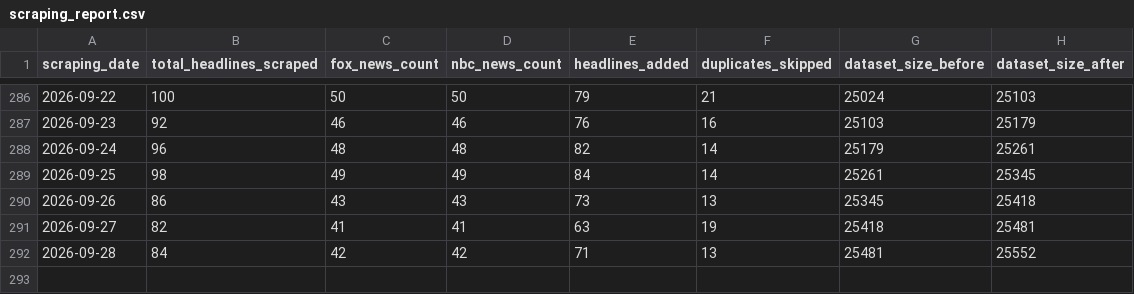
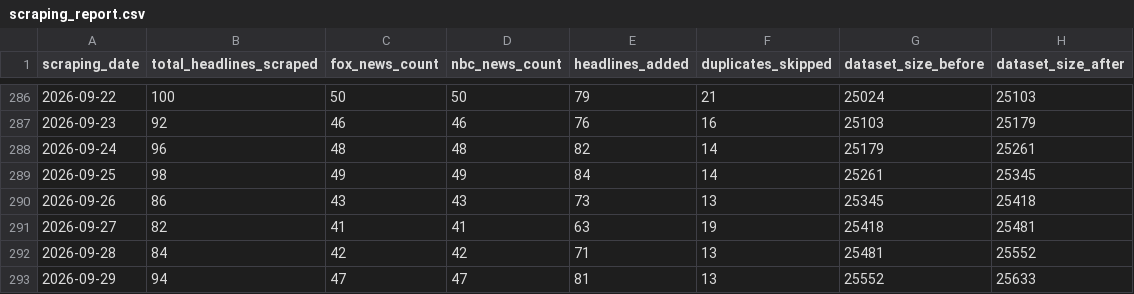
Before and after one commit to maya2816/fox-nbc-news-daily-headline-scraper, a CSV file: data/scraping_report.csv, drawn as a sheet; only a part is shown, gaps mark what is left out.

```diff
--- a/data/scraping_report.csv
+++ b/data/scraping_report.csv
@@ -292 +292,2 @@ scraping_date,total_headlines_scraped,fox_news_count,nbc_news_count,headlines_ad
 2026-09-28,84,42,42,71,13,25481,25552
+2026-09-29,94,47,47,81,13,25552,25633
```
Also changed, not shown: 1 other file.
